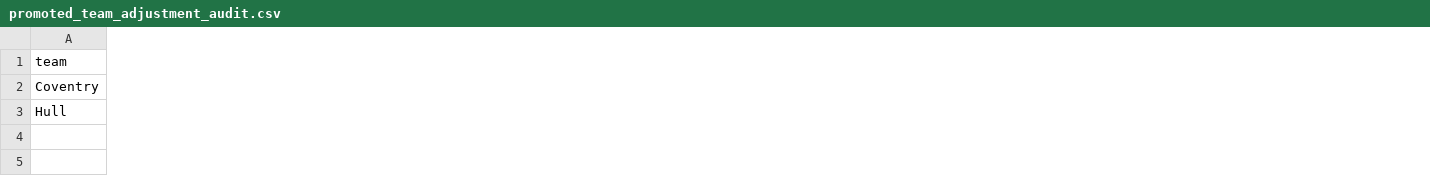
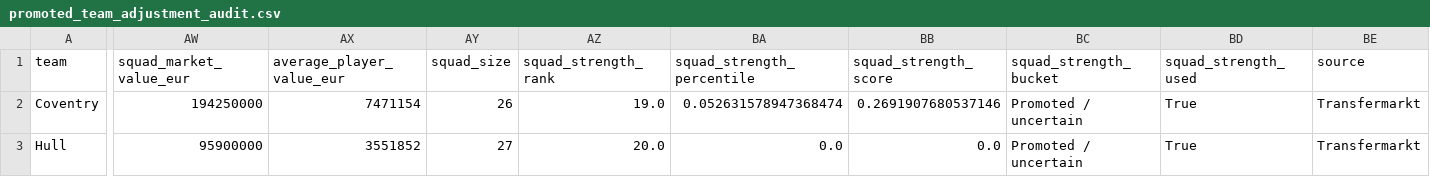
Before and after one commit to mejding/matchlabs, a CSV file: evaluation/season_projection/promoted_team_adjustment_audit.csv, drawn as a sheet; only a part is shown, gaps mark what is left out; the diff covers the shown part only; the diff names each change by its address in the sheet, - before the commit and + after, or states it on an @@ line.

```diff
--- a/evaluation/season_projection/promoted_team_adjustment_audit.csv
+++ b/evaluation/season_projection/promoted_team_adjustment_audit.csv
+column AW (squad_market_value_eur), rows 2-3: 194250000 | 95900000
+column AX (average_player_value_eur), rows 2-3: 7471154 | 3551852
+column AY (squad_size), rows 2-3: 26 | 27
+column AZ (squad_strength_rank), rows 2-3: 19.0 | 20.0
+column BA (squad_strength_percentile), rows 2-3: 0.052631578947368474 | 0.0
+column BB (squad_strength_score), rows 2-3: 0.2691907680537146 | 0.0
+column BC (squad_strength_bucket), rows 2-3: Promoted / uncertain | Promoted / uncertain
+column BD (squad_strength_used), rows 2-3: True | True
+column BE (source), rows 2-3: Transfermarkt | Transfermarkt
```
Also changed, not shown: 4 added columns and 12 edited cells elsewhere in this file, evaluation/season_projection/team_feature_audit_tottenham_coventry_hull.csv, 12 other files.
